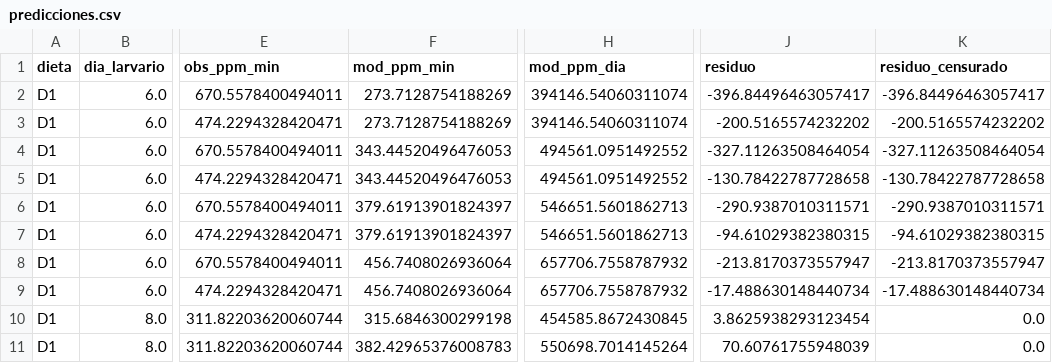
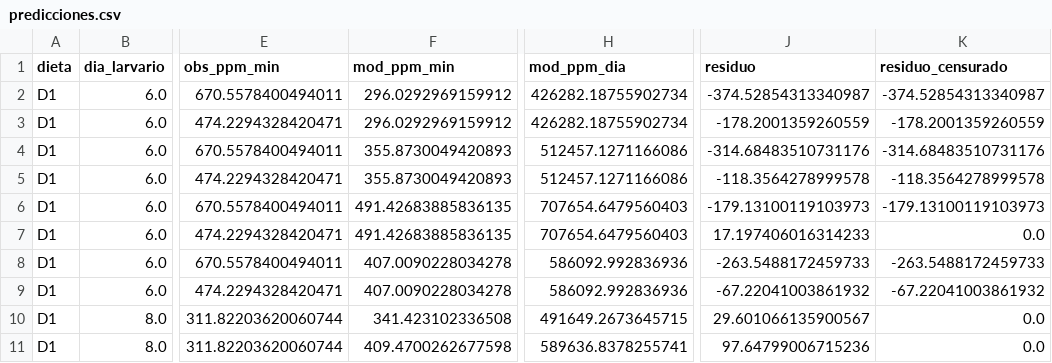
Before and after one commit to asoleal/tesis-bsf-co2, a CSV file: resultados/validacion_co2/predicciones.csv, drawn as a sheet; only a part is shown, gaps mark what is left out; the diff covers the shown part only; the diff names each change by its address in the sheet, - before the commit and + after, or states it on an @@ line.

```diff
--- a/resultados/validacion_co2/predicciones.csv
+++ b/resultados/validacion_co2/predicciones.csv
-F2:F3 (mod_ppm_min): 273.7128754188269
+F2:F3 (mod_ppm_min): 296.0292969159912
-H2:H3 (mod_ppm_dia): 394146.54060311074
+H2:H3 (mod_ppm_dia): 426282.18755902734
-J2 (residuo): -396.84496463057417
+J2 (residuo): -374.52854313340987
-K2 (residuo_censurado): -396.84496463057417
+K2 (residuo_censurado): -374.52854313340987
-J3 (residuo): -200.5165574232202
+J3 (residuo): -178.2001359260559
-K3 (residuo_censurado): -200.5165574232202
+K3 (residuo_censurado): -178.2001359260559
-F4:F5 (mod_ppm_min): 343.44520496476053
+F4:F5 (mod_ppm_min): 355.8730049420893
-H4:H5 (mod_ppm_dia): 494561.0951492552
+H4:H5 (mod_ppm_dia): 512457.1271166086
-J4 (residuo): -327.11263508464054
+J4 (residuo): -314.68483510731176
-K4 (residuo_censurado): -327.11263508464054
+K4 (residuo_censurado): -314.68483510731176
-J5 (residuo): -130.78422787728658
+J5 (residuo): -118.3564278999578
-K5 (residuo_censurado): -130.78422787728658
+K5 (residuo_censurado): -118.3564278999578
-F6:F7 (mod_ppm_min): 379.61913901824397
+F6:F7 (mod_ppm_min): 491.42683885836135
-H6:H7 (mod_ppm_dia): 546651.5601862713
+H6:H7 (mod_ppm_dia): 707654.6479560403
-J6 (residuo): -290.9387010311571
+J6 (residuo): -179.13100119103973
-K6 (residuo_censurado): -290.9387010311571
+K6 (residuo_censurado): -179.13100119103973
-J7 (residuo): -94.61029382380315
+J7 (residuo): 17.197406016314233
-K7 (residuo_censurado): -94.61029382380315
+K7 (residuo_censurado): 0.0
-F8:F9 (mod_ppm_min): 456.7408026936064
+F8:F9 (mod_ppm_min): 407.0090228034278
-H8:H9 (mod_ppm_dia): 657706.7558787932
+H8:H9 (mod_ppm_dia): 586092.992836936
-J8 (residuo): -213.8170373557947
+J8 (residuo): -263.5488172459733
-K8 (residuo_censurado): -213.8170373557947
+K8 (residuo_censurado): -263.5488172459733
-J9 (residuo): -17.488630148440734
+J9 (residuo): -67.22041003861932
-K9 (residuo_censurado): -17.488630148440734
+K9 (residuo_censurado): -67.22041003861932
-F10 (mod_ppm_min): 315.6846300299198
+F10 (mod_ppm_min): 341.423102336508
-H10 (mod_ppm_dia): 454585.8672430845
+H10 (mod_ppm_dia): 491649.2673645715
-J10 (residuo): 3.8625938293123454
+J10 (residuo): 29.601066135900567
-F11 (mod_ppm_min): 382.42965376008783
+F11 (mod_ppm_min): 409.4700262677598
-H11 (mod_ppm_dia): 550698.7014145264
+H11 (mod_ppm_dia): 589636.8378255741
-J11 (residuo): 70.60761755948039
+J11 (residuo): 97.64799006715236
```
Also changed, not shown: 84 edited cells elsewhere in this file, resultados/calibracion_etapa1.csv, resultados/calibracion_etapa2.csv, 19 other files.
